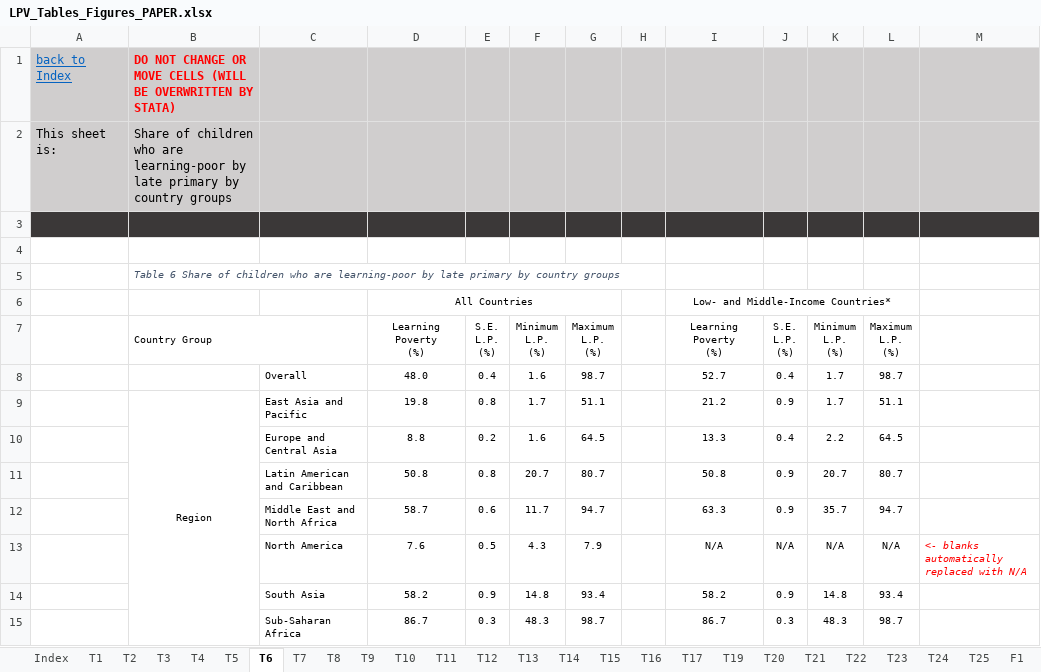
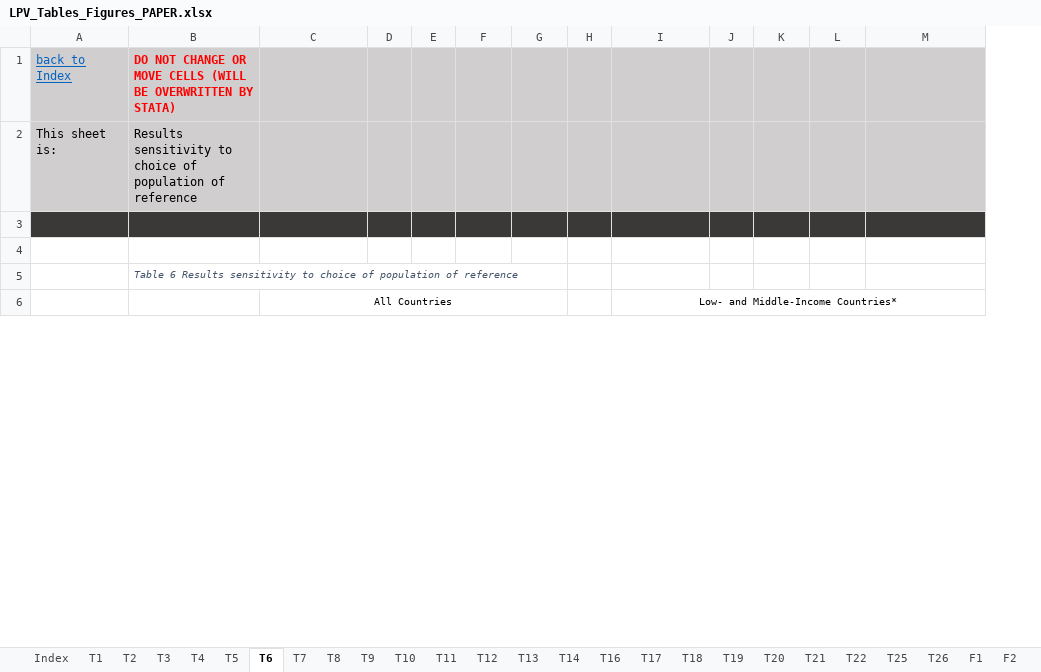
Before and after one commit to worldbank/LearningPoverty, an Excel workbook: 05_working_paper/053_outputs/LPV_Tables_Figures_PAPER.xlsx, sheet T6, drawn as a sheet; only a part is shown; values as stored, in another font and other column widths than the file's, no borders; removed rows and columns are numbered as before the commit, all else as after; ↵ is a line break in a cell; the diff covers the shown part only; the diff names each change by its address in the sheet, - before the commit and + after, or states it on an @@ line.

Commit message:
[LP-2022-UPDATE] Changes in TASKS01 and TASK05
* these changes reflect the June, 2022 Global Learning Poverty Update.

```diff
--- a/05_working_paper/053_outputs/LPV_Tables_Figures_PAPER.xlsx (sheet T6)
+++ b/05_working_paper/053_outputs/LPV_Tables_Figures_PAPER.xlsx (sheet T6)
-sheet tab: T15
-sheet tab: T23
-sheet tab: T24
+sheet tab: T18
+sheet tab: T26
-column D, row 6: All Countries
+column E, empty
-B2: Share of children who are learning-poor by late primary by country groups
+B2: Results sensitivity to choice of population of reference
-B5: Table 6 Share of children who are learning-poor by late primary by country groups
+B5: Table 6 Results sensitivity to choice of population of reference
-C6: (empty)
+C6: All Countries
+C6:G6 merged
-I6:L6 merged
+I6:M6 merged
-row 7:  | Country Group |  | Learning Poverty ↵ (%) | S.E. ↵ L.P. ↵ (%) | Minimum ↵ L.P. ↵ (%) | Maximum ↵ L.P. ↵ (%) |  | Learning Poverty ↵ (%) | S.E. ↵ L.P. ↵ (%) | Minimum ↵ L.P. ↵ (%) | Maximum ↵ L.P. ↵ (%)
-row 8:  |  | Overall | 48.0 | 0.4 | 1.6 | 98.7 |  | 52.7 | 0.4 | 1.7 | 98.7
-row 9:  | Region | East Asia and Pacific | 19.8 | 0.8 | 1.7 | 51.1 |  | 21.2 | 0.9 | 1.7 | 51.1
-row 10:  |  | Europe and Central Asia | 8.8 | 0.2 | 1.6 | 64.5 |  | 13.3 | 0.4 | 2.2 | 64.5
-row 11:  |  | Latin American and Caribbean | 50.8 | 0.8 | 20.7 | 80.7 |  | 50.8 | 0.9 | 20.7 | 80.7
-row 12:  |  | Middle East and North Africa | 58.7 | 0.6 | 11.7 | 94.7 |  | 63.3 | 0.9 | 35.7 | 94.7
-row 13:  |  | North America | 7.6 | 0.5 | 4.3 | 7.9 |  | N/A | N/A | N/A | N/A | <- blanks automatically replaced with N/A
-row 14:  |  | South Asia | 58.2 | 0.9 | 14.8 | 93.4 |  | 58.2 | 0.9 | 14.8 | 93.4
-row 15:  |  | Sub-Saharan Africa | 86.7 | 0.3 | 48.3 | 98.7 |  | 86.7 | 0.3 | 48.3 | 98.7
```
Also changed, not shown: 6 added rows, 7 removed rows, 1 edited cell and merged cells elsewhere in this sheet, sheet T20, sheet F3, sheet T12, sheet T14, sheet T17, sheet T11, 19 more sheets, formulas that keep their value, charts or pictures, 33 other files.
